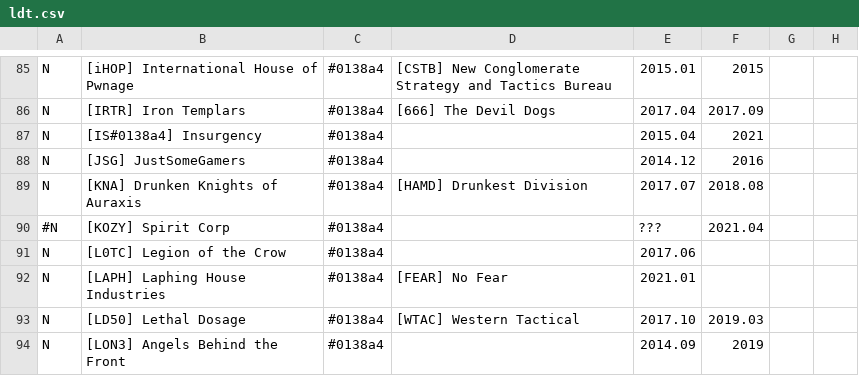
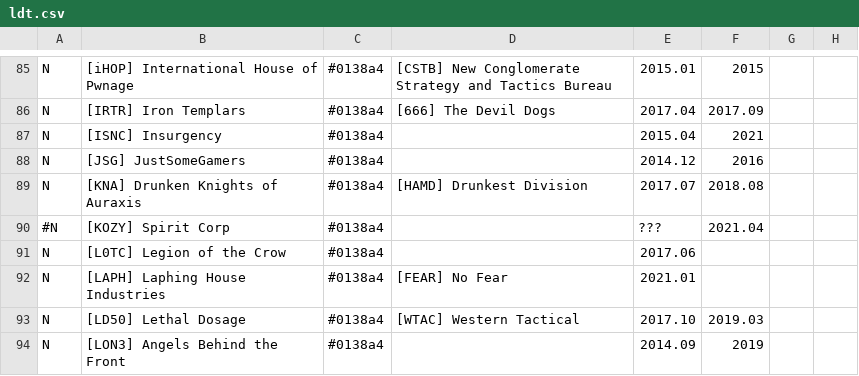
Before and after one commit to snappyapple632/ConneryFamilyHistory, a CSV file: ldt.csv, drawn as a sheet; only a part is shown, gaps mark what is left out; the diff names each change by its address in the sheet, - before the commit and + after, or states it on an @@ line.

Commit message:
Fix ISNC tag

```diff
--- a/ldt.csv
+++ b/ldt.csv
-B87: [IS#0138a4] Insurgency
+B87: [ISNC] Insurgency
```
